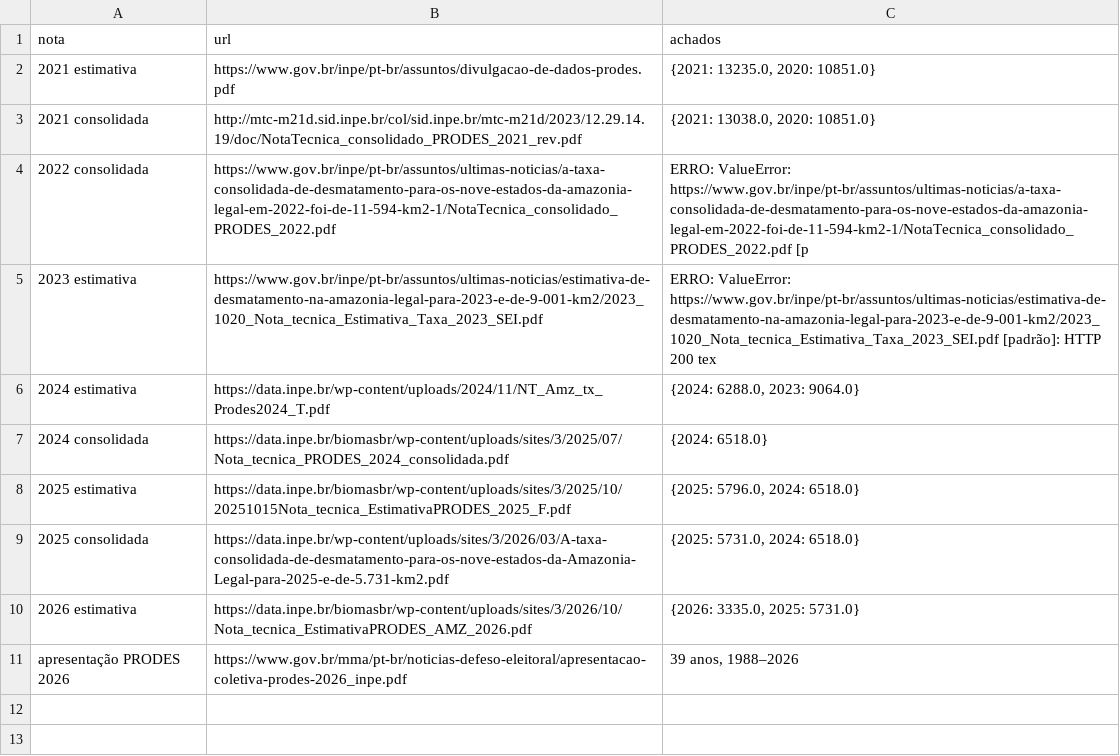
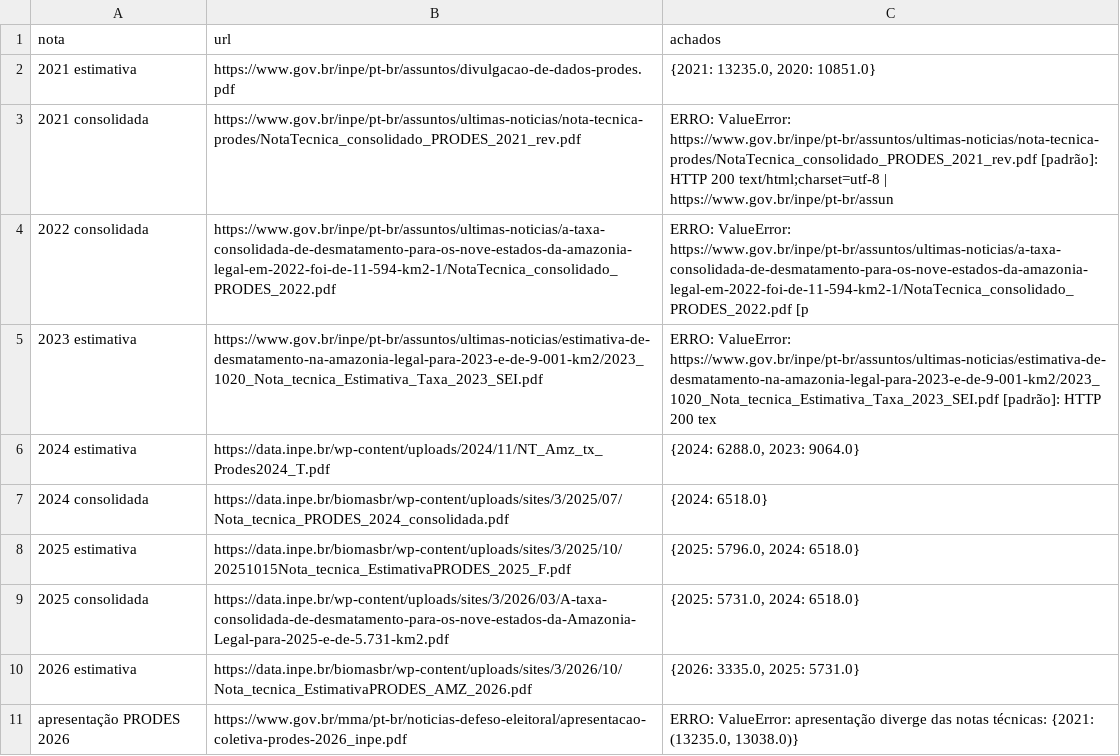
Before and after one commit to dayanaisilva/painel-brasil, a CSV file: data/descoberta/prodes_notas.csv, drawn as a sheet.

```diff
--- a/data/descoberta/prodes_notas.csv
+++ b/data/descoberta/prodes_notas.csv
@@ -2,3 +2,3 @@ nota,url,achados
 2021 estimativa,https://www.gov.br/inpe/pt-br/assuntos/divulgacao-de-dados-prodes.pdf,"{2021: 13235.0, 2020: 10851.0}"
-2021 consolidada,http://mtc-m21d.sid.inpe.br/col/sid.inpe.br/mtc-m21d/2023/12.29.14.19/doc/NotaTecnica_consolidado_PRODES_2021_rev.pdf,"{2021: 13038.0, 2020: 10851.0}"
+2021 consolidada,https://www.gov.br/inpe/pt-br/assuntos/ultimas-noticias/nota-tecnica-prodes/NotaTecnica_consolidado_PRODES_2021_rev.pdf,ERRO: ValueError: https://www.gov.br/inpe/pt-br/assuntos/ultimas-noticias/nota-tecnica-prodes/NotaTecnica_consolidado_PRODES_2021_rev.pdf [padrão]: HTTP 200 text/html;charset=utf-8 | https://www.gov.br/inpe/pt-br/assun
 2022 consolidada,https://www.gov.br/inpe/pt-br/assuntos/ultimas-noticias/a-taxa-consolidada-de-desmatamento-para-os-nove-estados-da-amazonia-legal-em-2022-foi-de-11-594-km2-1/NotaTecnica_consolidado_PRODES_2022.pdf,ERRO: ValueError: https://www.gov.br/inpe/pt-br/assuntos/ultimas-noticias/a-taxa-consolidada-de-desmatamento-para-os-nove-estados-da-amazonia-legal-em-2022-foi-de-11-594-km2-1/NotaTecnica_consolidado_PRODES_2022.pdf [p
@@ -10,2 +10,2 @@ nota,url,achados
 2026 estimativa,https://data.inpe.br/biomasbr/wp-content/uploads/sites/3/2026/10/Nota_tecnica_EstimativaPRODES_AMZ_2026.pdf,"{2026: 3335.0, 2025: 5731.0}"
-apresentação PRODES 2026,https://www.gov.br/mma/pt-br/noticias-defeso-eleitoral/apresentacao-coletiva-prodes-2026_inpe.pdf,"39 anos, 1988–2026"
+apresentação PRODES 2026,https://www.gov.br/mma/pt-br/noticias-defeso-eleitoral/apresentacao-coletiva-prodes-2026_inpe.pdf,"ERRO: ValueError: apresentação diverge das notas técnicas: {2021: (13235.0, 13038.0)}"
```
Also changed, not shown: data/processed/dolar.csv, data/raw/dolar.csv, 5 other files.
